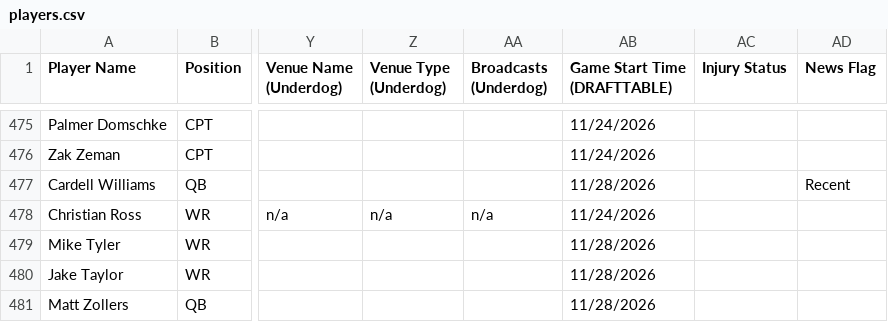
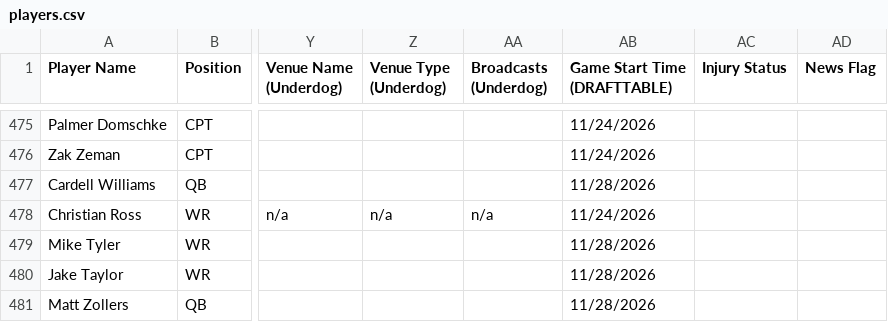
Before and after one commit to 925Sports/cfb-dfs-data, a CSV file: players.csv, drawn as a sheet; only a part is shown, gaps mark what is left out; the diff names each change by its address in the sheet, - before the commit and + after, or states it on an @@ line.

```diff
--- a/players.csv
+++ b/players.csv
-AD477 (News Flag): Recent
+AD477 (News Flag): (empty)
```
Also changed, not shown: final.csv, 1 other file.
